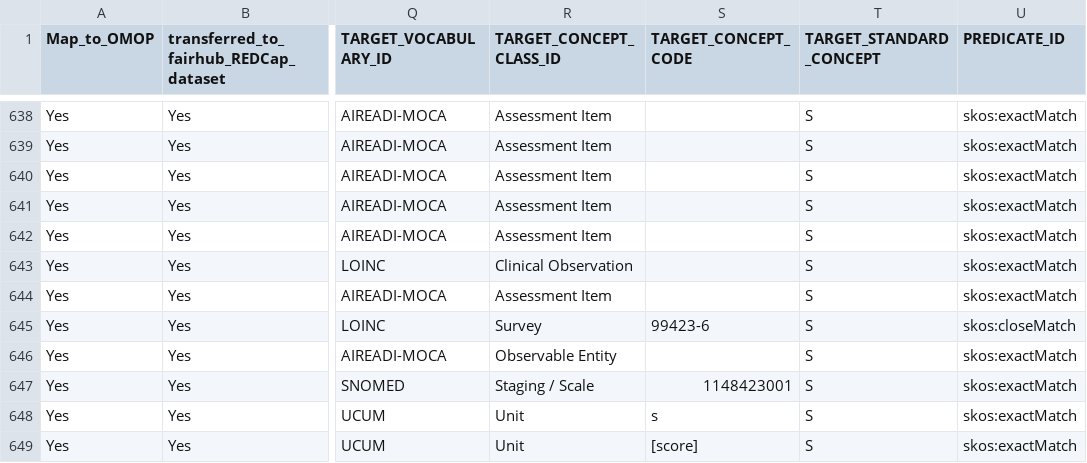
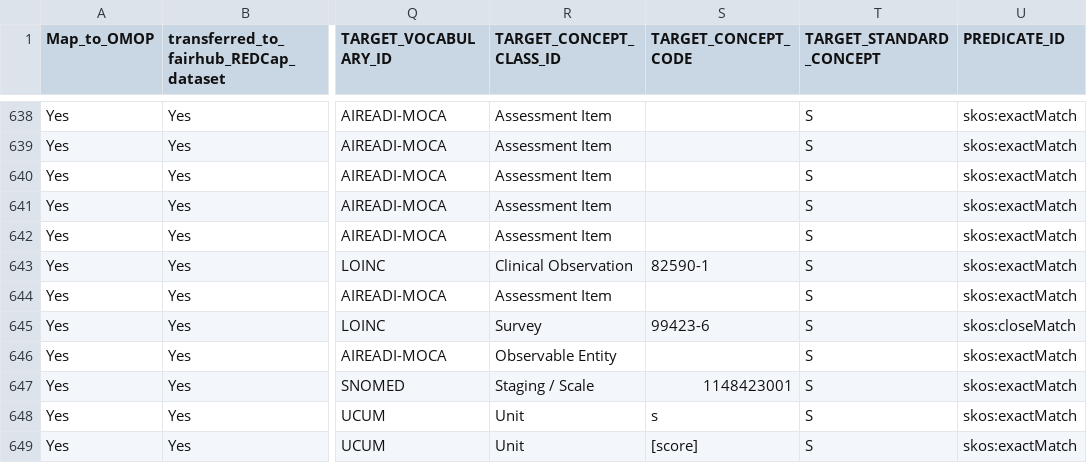
Before and after one commit to AI-READI/DataElementMaps, a CSV file: manuscript-tvst2026/ai_readi_redcap_value_set_mapping_common.csv, drawn as a sheet; only a part is shown, gaps mark what is left out; the diff names each change by its address in the sheet, - before the commit and + after, or states it on an @@ line.

Commit message:
add manuscript files and add the missing concept code in the mapping table.

```diff
--- a/manuscript-tvst2026/ai_readi_redcap_value_set_mapping_common.csv
+++ b/manuscript-tvst2026/ai_readi_redcap_value_set_mapping_common.csv
-S643 (TARGET_CONCEPT_CODE): (empty)
+S643 (TARGET_CONCEPT_CODE): 82590-1
```
Also changed, not shown: redCapDataDictionaryWithExtension/value-set-mapping-common/_ai_readi_redcap_value_set_mapping_common.csv, redCapDataDictionaryWithExtension/value-set-mapping-common/_ai_readi_redcap_value_set_mapping_common_v4.csv, 16 other files.
